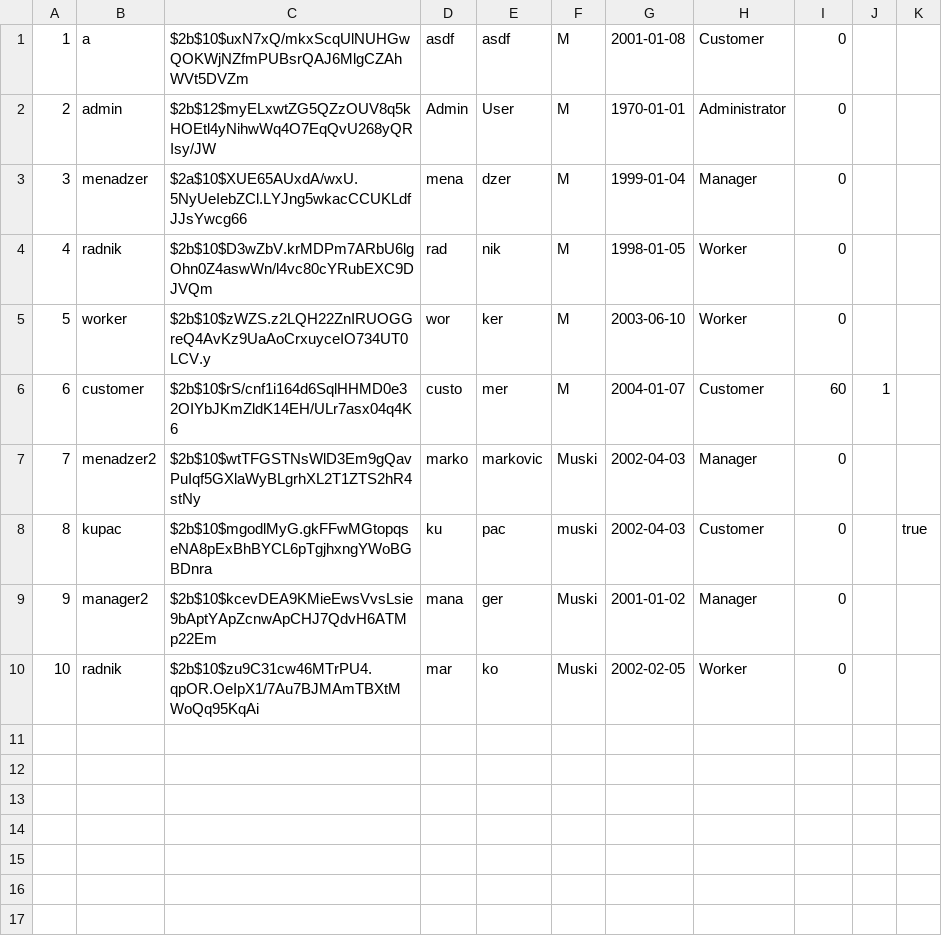
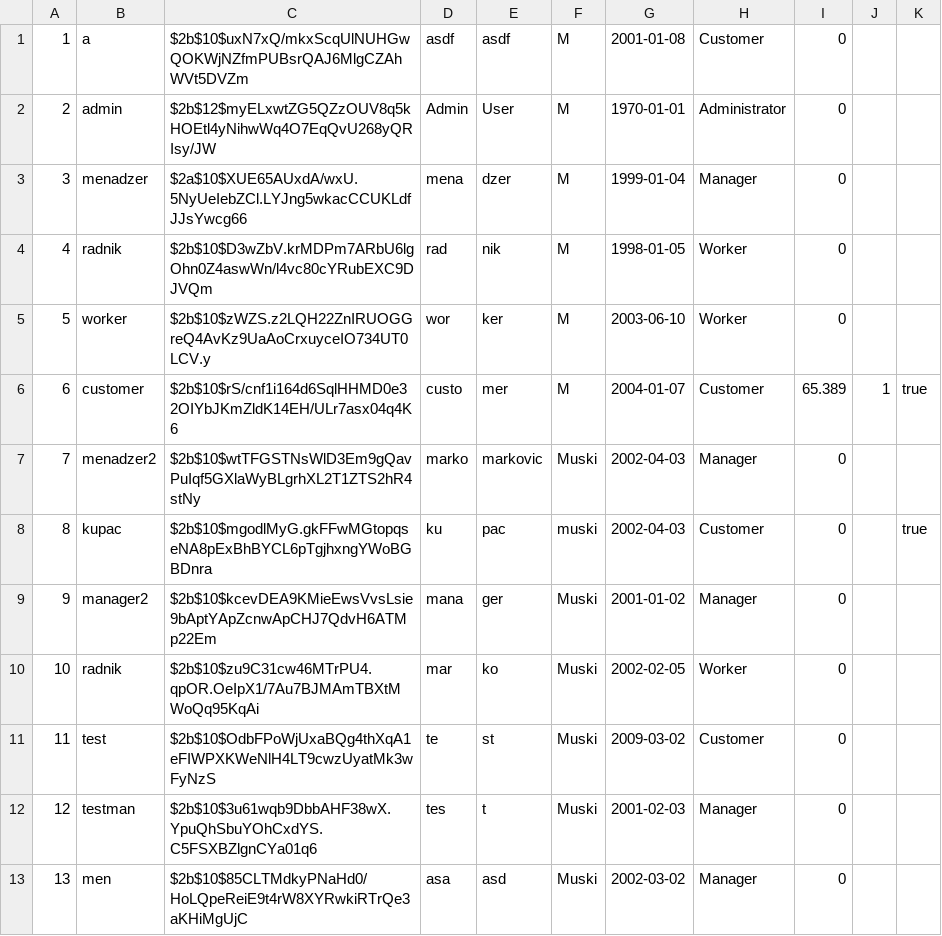
Before and after one commit to milosmat/chocolate-factory, a CSV file: Backend/data/users.csv, drawn as a sheet.

```diff
--- a/Backend/data/users.csv
+++ b/Backend/data/users.csv
@@ -5,3 +5,3 @@
 5|worker|$2b$10$zWZS.z2LQH22ZnIRUOGGreQ4AvKz9UaAoCrxuyceIO734UT0LCV.y|wor|ker|M|2003-06-10|Worker|0||
-6|customer|$2b$10$rS/cnf1i164d6SqlHHMD0e32OIYbJKmZldK14EH/ULr7asx04q4K6|custo|mer|M|2004-01-07|Customer|60|1|
+6|customer|$2b$10$rS/cnf1i164d6SqlHHMD0e32OIYbJKmZldK14EH/ULr7asx04q4K6|custo|mer|M|2004-01-07|Customer|65.389|1|true
 7|menadzer2|$2b$10$wtTFGSTNsWlD3Em9gQavPuIqf5GXlaWyBLgrhXL2T1ZTS2hR4stNy|marko|markovic|Muski|2002-04-03|Manager|0||
@@ -10 +10,4 @@
 10|radnik|$2b$10$zu9C31cw46MTrPU4.qpOR.OeIpX1/7Au7BJMAmTBXtMWoQq95KqAi|mar|ko|Muski|2002-02-05|Worker|0||
+11|test|$2b$10$OdbFPoWjUxaBQg4thXqA1eFIWPXKWeNlH4LT9cwzUyatMk3wFyNzS|te|st|Muski|2009-03-02|Customer|0||
+12|testman|$2b$10$3u61wqb9DbbAHF38wX.YpuQhSbuYOhCxdYS.C5FSXBZlgnCYa01q6|tes|t|Muski|2001-02-03|Manager|0||
+13|men|$2b$10$85CLTMdkyPNaHd0/HoLQpeReiE9t4rW8XYRwkiRTrQe3aKHiMgUjC|asa|asd|Muski|2002-03-02|Manager|0||
```
Also changed, not shown: Backend/data/cart.csv, Backend/data/chocolate.csv, 21 other files.
